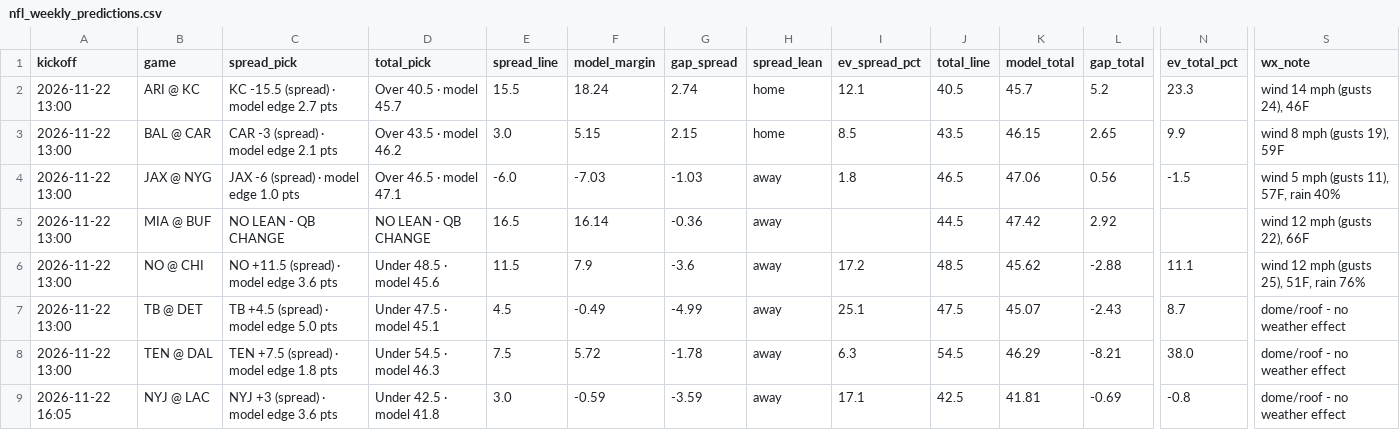
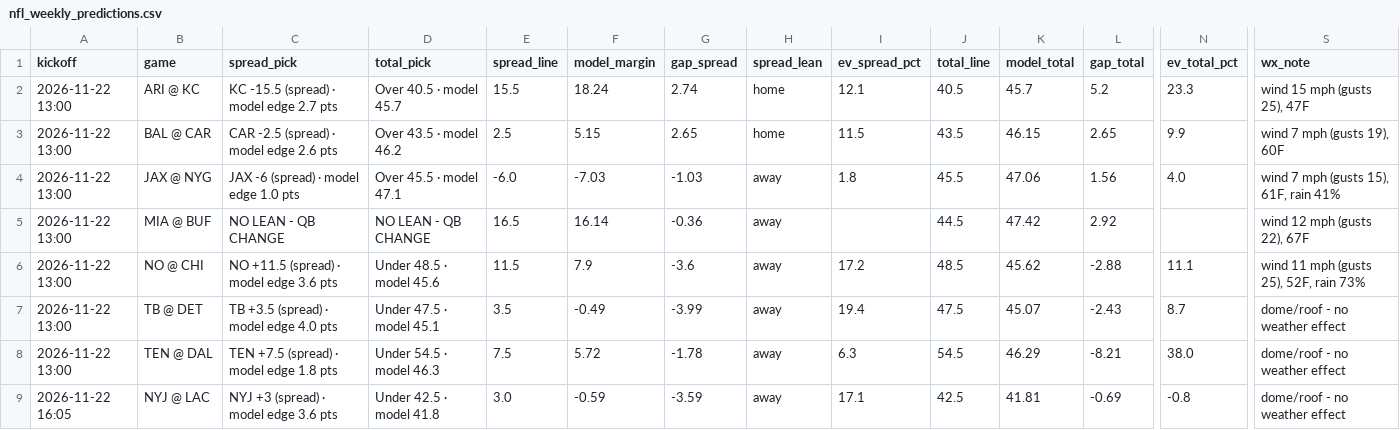
Before and after one commit to bmartinez83/nfl-cfb, a CSV file: outputs/nfl_weekly_predictions.csv, drawn as a sheet; only a part is shown, gaps mark what is left out; the diff covers the shown part only; the diff names each change by its address in the sheet, - before the commit and + after, or states it on an @@ line.

```diff
--- a/outputs/nfl_weekly_predictions.csv
+++ b/outputs/nfl_weekly_predictions.csv
-S2 (wx_note): wind 14 mph (gusts 24), 46F
+S2 (wx_note): wind 15 mph (gusts 25), 47F
-C3 (spread_pick): CAR -3 (spread) · model edge 2.1 pts
+C3 (spread_pick): CAR -2.5 (spread) · model edge 2.6 pts
-E3 (spread_line): 3.0
+E3 (spread_line): 2.5
-G3 (gap_spread): 2.15
+G3 (gap_spread): 2.65
-I3 (ev_spread_pct): 8.5
+I3 (ev_spread_pct): 11.5
-S3 (wx_note): wind 8 mph (gusts 19), 59F
+S3 (wx_note): wind 7 mph (gusts 19), 60F
-D4 (total_pick): Over 46.5 · model 47.1
+D4 (total_pick): Over 45.5 · model 47.1
-J4 (total_line): 46.5
+J4 (total_line): 45.5
-L4 (gap_total): 0.56
+L4 (gap_total): 1.56
-N4 (ev_total_pct): -1.5
+N4 (ev_total_pct): 4.0
-S4 (wx_note): wind 5 mph (gusts 11), 57F, rain 40%
+S4 (wx_note): wind 7 mph (gusts 15), 61F, rain 41%
-S5 (wx_note): wind 12 mph (gusts 22), 66F
+S5 (wx_note): wind 12 mph (gusts 22), 67F
-S6 (wx_note): wind 12 mph (gusts 25), 51F, rain 76%
+S6 (wx_note): wind 11 mph (gusts 25), 52F, rain 73%
-C7 (spread_pick): TB +4.5 (spread) · model edge 5.0 pts
+C7 (spread_pick): TB +3.5 (spread) · model edge 4.0 pts
-E7 (spread_line): 4.5
+E7 (spread_line): 3.5
-G7 (gap_spread): -4.99
+G7 (gap_spread): -3.99
-I7 (ev_spread_pct): 25.1
+I7 (ev_spread_pct): 19.4
```
Also changed, not shown: 9 edited cells elsewhere in this file, outputs/nfl_log.csv, 1 other file.
